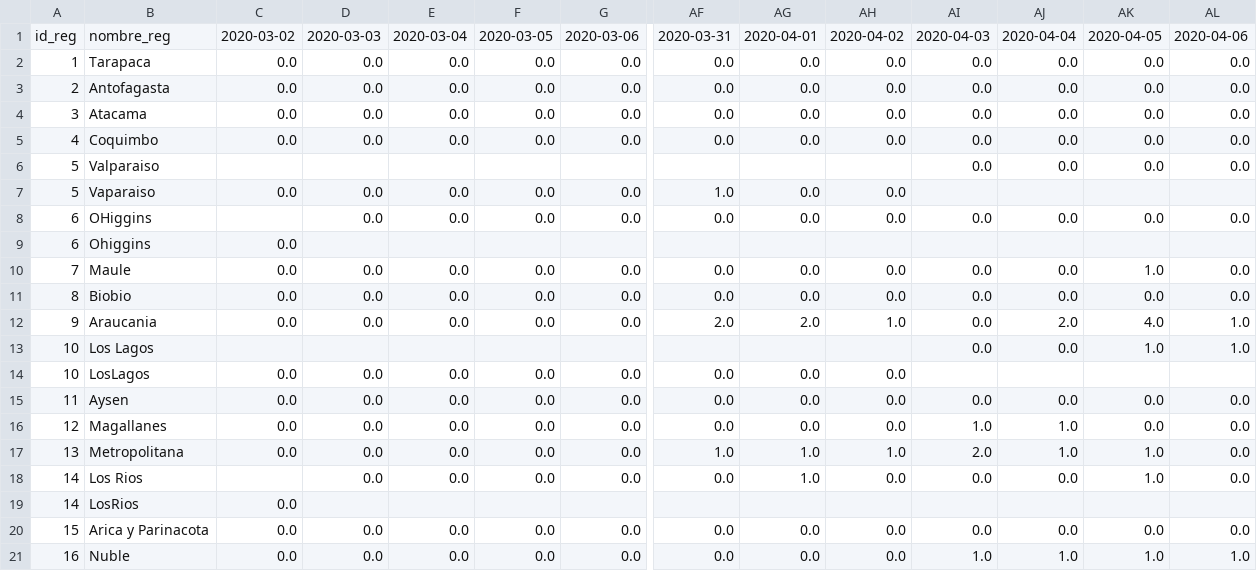
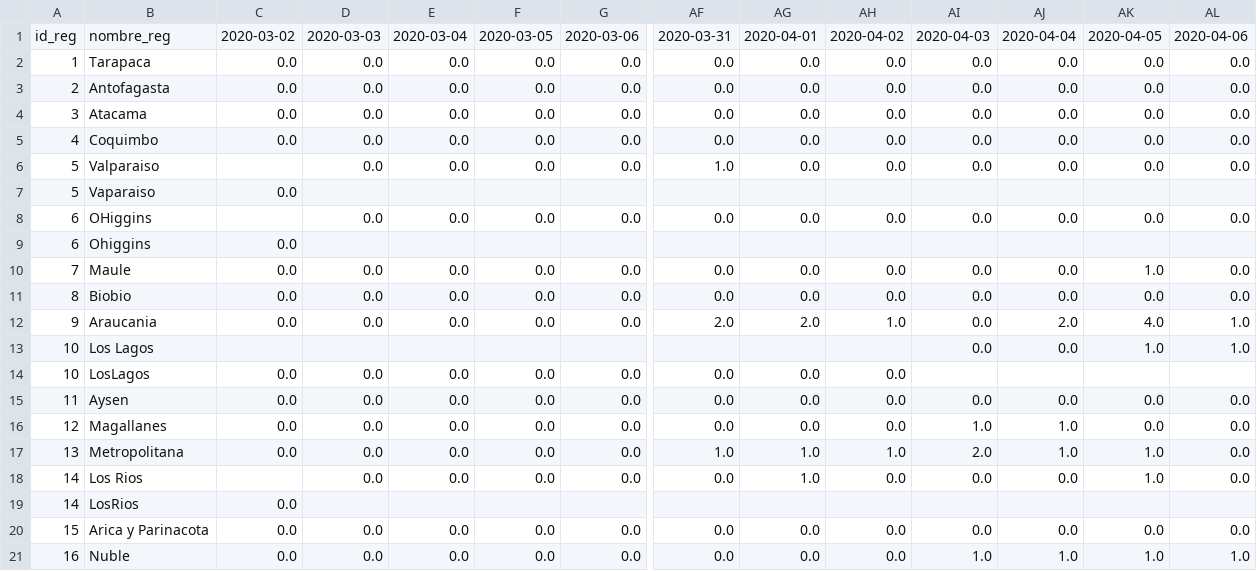
Before and after one commit to MapaCovid/COVID-19, a CSV file: COVID19_Chile_Regiones-fallecidos_nuevos.CSV, drawn as a sheet; only a part is shown, gaps mark what is left out; removed rows and columns are numbered as before the commit, all else as after; rows hold the shown columns only; the diff names each change by its address in the sheet, - before the commit and + after, or states it on an @@ line.

```diff
--- a/COVID19_Chile_Regiones-fallecidos_nuevos.CSV
+++ b/COVID19_Chile_Regiones-fallecidos_nuevos.CSV
-row 6: 5 | Valparaiso |  |  |  |  |  |  |  |  | 0.0 | 0.0 | 0.0 | 0.0
-B6: Vaparaiso
+B6: Valparaiso
-C6: 0.0
+C6: (empty)
-AI6: (empty)
+AI6: 0.0
-AJ6: (empty)
+AJ6: 0.0
-AK6: (empty)
+AK6: 0.0
-AL6: (empty)
+AL6: 0.0
+row 7: 5 | Vaparaiso | 0.0
```
Also changed, not shown: COVID19_Chile_Regiones-casos_nuevos.CSV, COVID19_Chile_Regiones-casos_totales.CSV, 4 other files.
